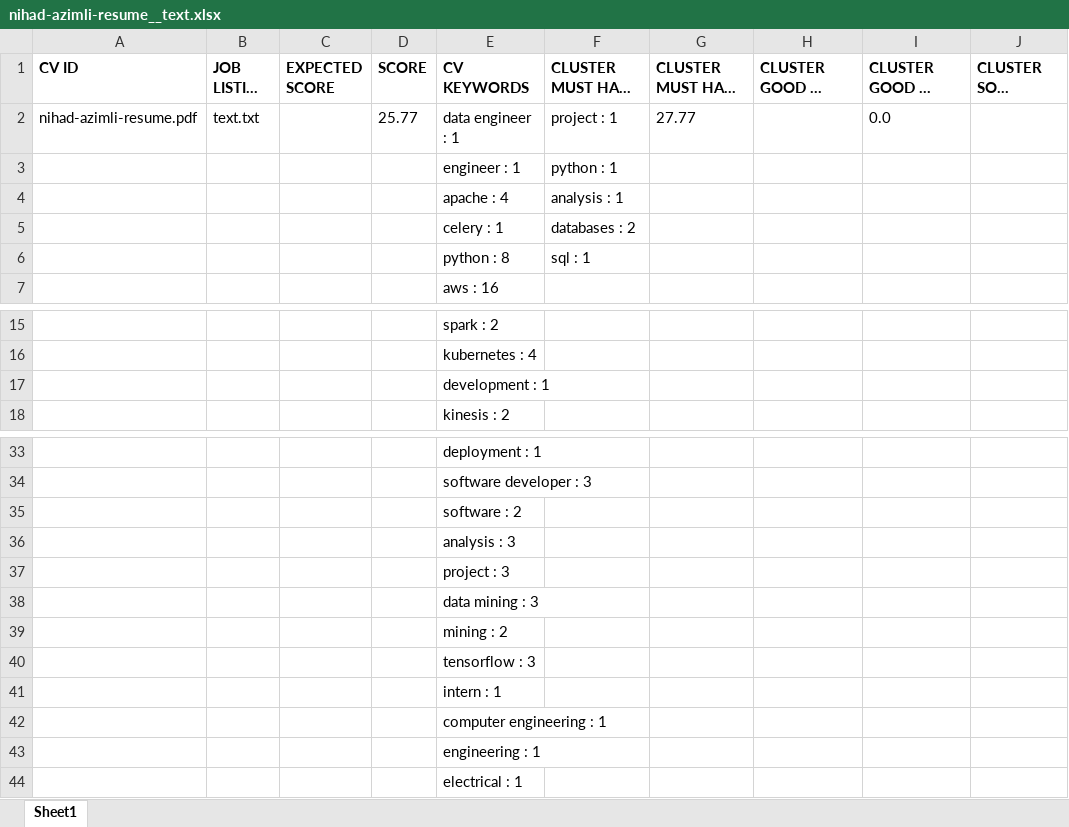
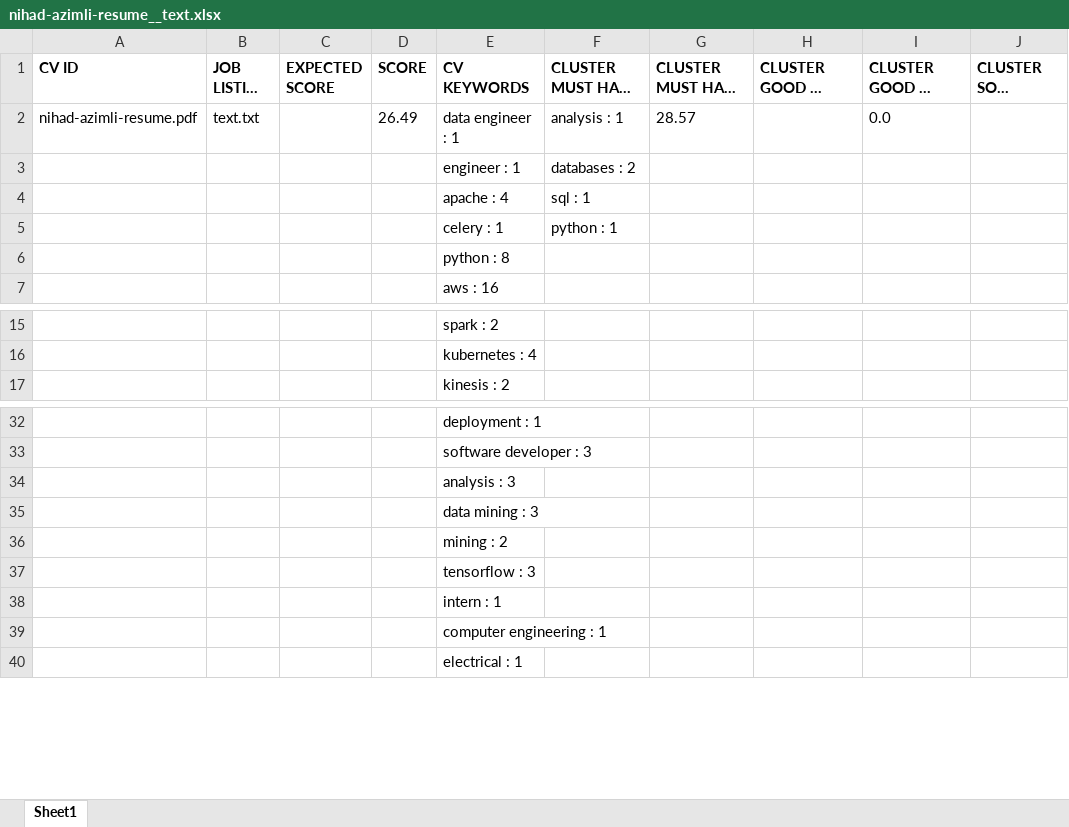
Before and after one commit to nihadazimli/pyjooblaparser, an Excel workbook: upload_files/nihad-azimli-resume__text.xlsx, sheet Sheet1, drawn as a sheet; only a part is shown, gaps mark what is left out; long unchanged cells end in …; values as stored, in another font and other column widths than the file's, no borders; removed rows and columns are numbered as before the commit, all else as after; rows hold the shown columns only; the diff names each change by its address in the sheet, - before the commit and + after, or states it on an @@ line.

```diff
--- a/upload_files/nihad-azimli-resume__text.xlsx (sheet Sheet1)
+++ b/upload_files/nihad-azimli-resume__text.xlsx (sheet Sheet1)
-D2 (SCORE): 25.77
+D2 (SCORE): 26.49
-F2 (CLUSTER MUST HAVE MATCH): project : 1
+F2 (CLUSTER MUST HAVE MATCH): analysis : 1
-G2 (CLUSTER MUST HAVE SCORE): 27.77
+G2 (CLUSTER MUST HAVE SCORE): 28.57
-row 3:  |  |  |  | engineer : 1 | python : 1
-row 4:  |  |  |  | apache : 4 | analysis : 1
-E3 (CV KEYWORDS): celery : 1
+E3 (CV KEYWORDS): engineer : 1
-E4 (CV KEYWORDS): python : 8
+E4 (CV KEYWORDS): apache : 4
+row 5:  |  |  |  | celery : 1 | python : 1
+row 6:  |  |  |  | python : 8
-row 17:  |  |  |  | development : 1
-row 35:  |  |  |  | software : 2
-row 37:  |  |  |  | project : 3
-row 43:  |  |  |  | engineering : 1
```
Also changed, not shown: upload_files/BK_746_2-converted__text.xlsx, upload_files/CV2__text.xlsx, 6 other files.
